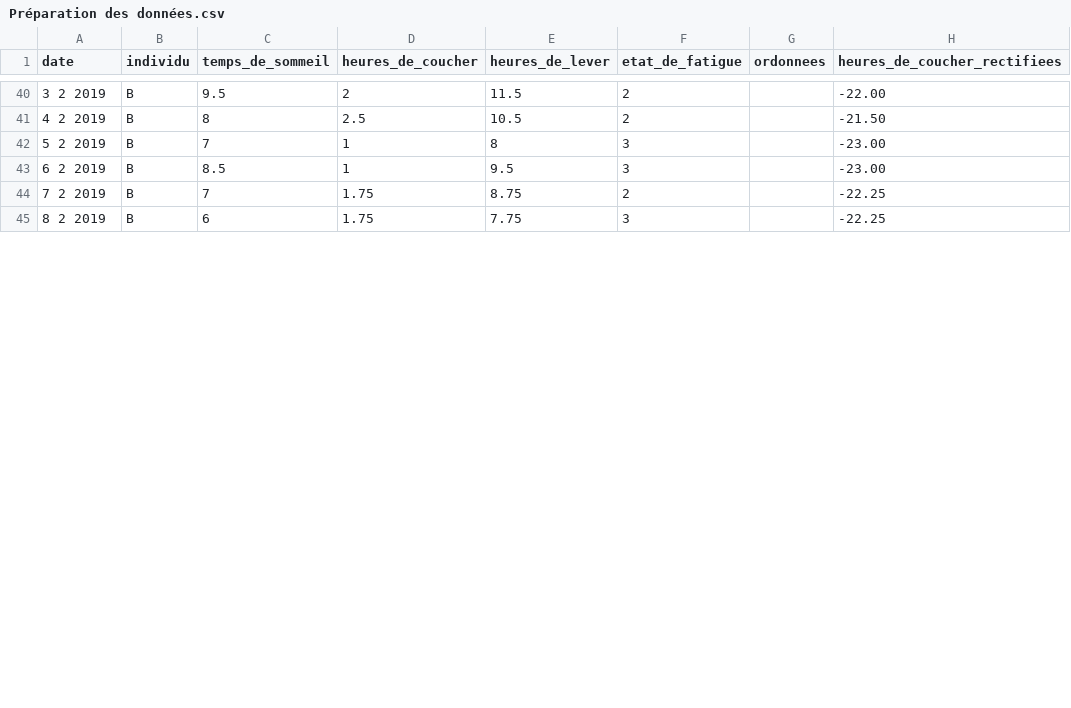
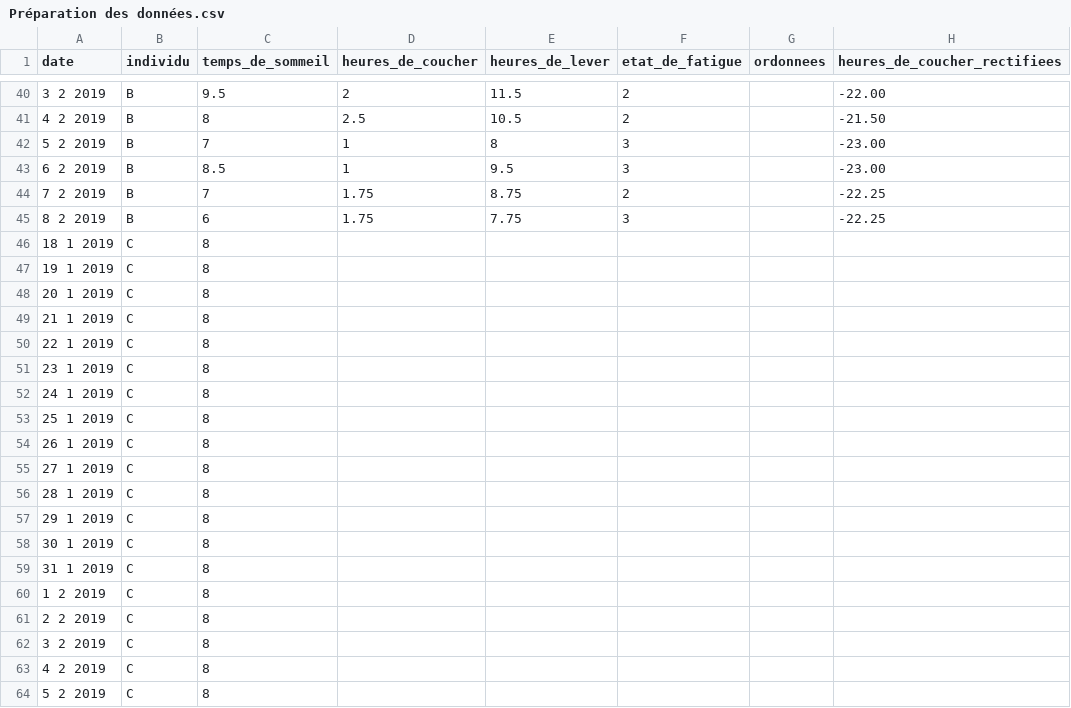
Before and after one commit to MathieuBourdin/HaveAGoodNight, a CSV file: Préparation des données.csv, drawn as a sheet; only a part is shown, gaps mark what is left out; the diff covers the shown part only; the diff names each change by its address in the sheet, - before the commit and + after, or states it on an @@ line.

Commit message:
Add files via upload

```diff
--- a/Préparation des données.csv
+++ b/Préparation des données.csv
+row 46: 18 1 2019 | C | 8
+row 47: 19 1 2019 | C | 8
+row 48: 20 1 2019 | C | 8
+row 49: 21 1 2019 | C | 8
+row 50: 22 1 2019 | C | 8
+row 51: 23 1 2019 | C | 8
+row 52: 24 1 2019 | C | 8
+row 53: 25 1 2019 | C | 8
+row 54: 26 1 2019 | C | 8
+row 55: 27 1 2019 | C | 8
+row 56: 28 1 2019 | C | 8
+row 57: 29 1 2019 | C | 8
+row 58: 30 1 2019 | C | 8
+row 59: 31 1 2019 | C | 8
+row 60: 1 2 2019 | C | 8
+row 61: 2 2 2019 | C | 8
+row 62: 3 2 2019 | C | 8
+row 63: 4 2 2019 | C | 8
+row 64: 5 2 2019 | C | 8
```
Also changed, not shown: 3 added rows and 23 edited cells elsewhere in this file.
